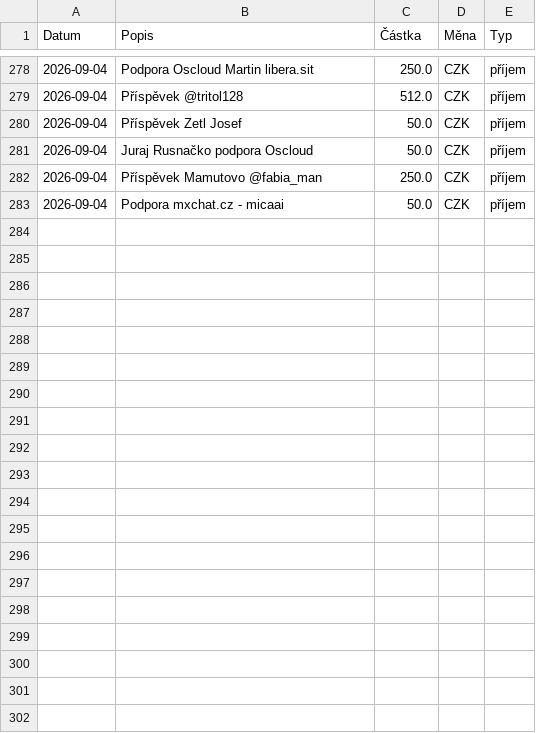
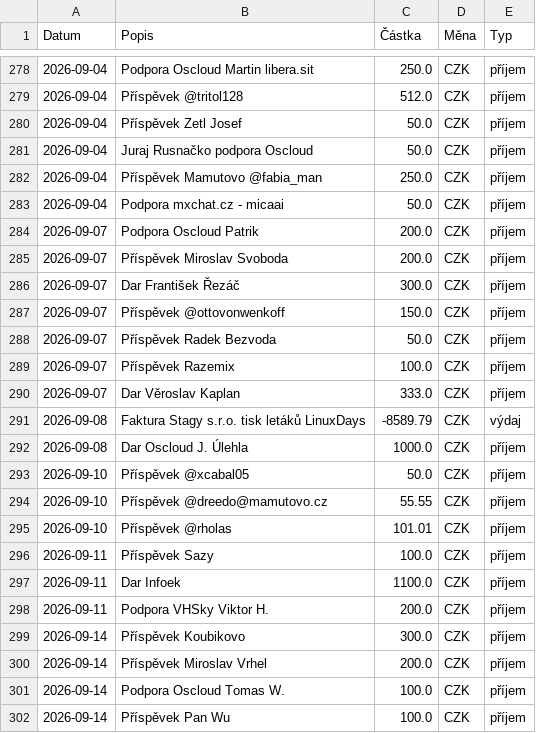
Before and after one commit to zkreml/prehlad-financi-komunity, a CSV file: finance.csv, drawn as a sheet; only a part is shown, gaps mark what is left out; the diff covers the shown part only.

Commit message:
aktualizace financí

```diff
--- a/finance.csv
+++ b/finance.csv
@@ -283 +283,20 @@ Datum,Popis,Částka,Měna,Typ
 2026-09-04,Podpora mxchat.cz - micaai,50.0,CZK,příjem
+2026-09-07,Podpora Oscloud Patrik,200.0,CZK,příjem
+2026-09-07,Příspěvek Miroslav Svoboda,200.0,CZK,příjem
+2026-09-07,Dar František Řezáč,300.0,CZK,příjem
+2026-09-07,Příspěvek @ottovonwenkoff,150.0,CZK,příjem
+2026-09-07,Příspěvek Radek Bezvoda,50.0,CZK,příjem
+2026-09-07,Příspěvek Razemix,100.0,CZK,příjem
+2026-09-07,Dar Věroslav Kaplan,333.0,CZK,příjem
+2026-09-08,Faktura Stagy s.r.o. tisk letáků LinuxDays,-8589.79,CZK,výdaj
+2026-09-08,Dar Oscloud J. Úlehla,1000.0,CZK,příjem
+2026-09-10,Příspěvek @xcabal05,50.0,CZK,příjem
+2026-09-10,Příspěvek @dreedo@mamutovo.cz,55.55,CZK,příjem
+2026-09-10,Příspěvek @rholas,101.01,CZK,příjem
+2026-09-11,Příspěvek Sazy,100.0,CZK,příjem
+2026-09-11,Dar Infoek,1100.0,CZK,příjem
+2026-09-11,Podpora VHSky Viktor H.,200.0,CZK,příjem
+2026-09-14,Příspěvek Koubikovo,300.0,CZK,příjem
+2026-09-14,Příspěvek Miroslav Vrhel,200.0,CZK,příjem
+2026-09-14,Podpora Oscloud Tomas W.,100.0,CZK,příjem
+2026-09-14,Příspěvek Pan Wu,100.0,CZK,příjem
```
Also changed, not shown: 15 added rows elsewhere in this file.
